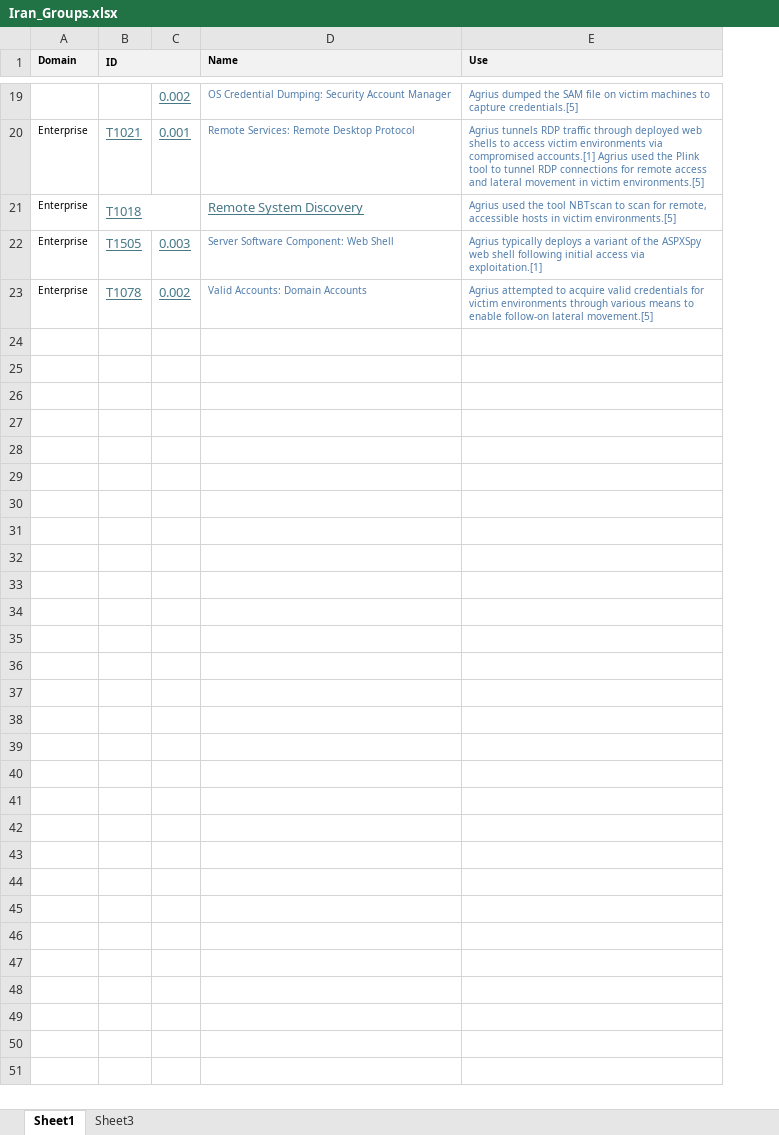
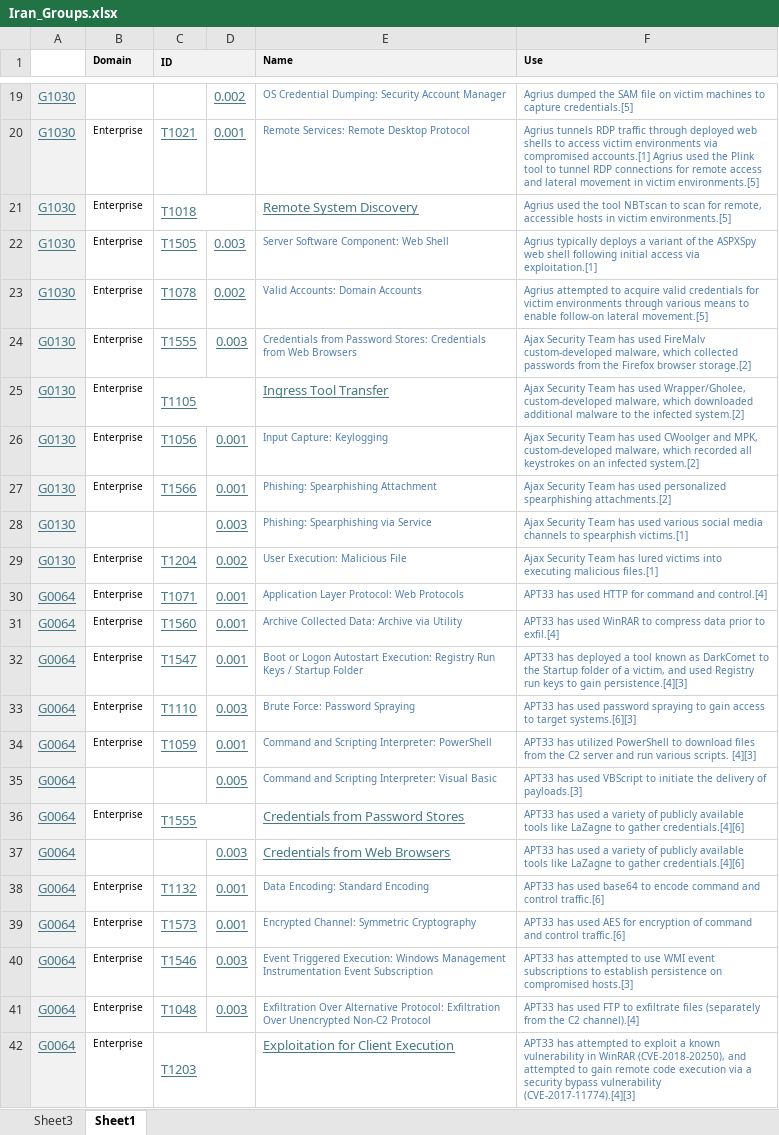
Before and after one commit to tcmcgahanred/inquisitorial-codex, an Excel workbook: Iran_Groups.xlsx, sheet Sheet1, drawn as a sheet; only a part is shown, gaps mark what is left out; values as stored, in another font and other column widths than the file's, no borders; removed rows and columns are numbered as before the commit, all else as after; the diff covers the shown part only; the diff names each change by its address in the sheet, - before the commit and + after, or states it on an @@ line.

```diff
--- a/Iran_Groups.xlsx (sheet Sheet1)
+++ b/Iran_Groups.xlsx (sheet Sheet1)
@@ sheet tab order changed: Sheet3 | Sheet1 @@
+column A, rows 19-23: all G1030
-column C, rows 19-23: 0.002 | 0.001 |  | 0.003 | 0.002
+column D, rows 19-23: 0.002 | 0.001 |  | 0.003 | 0.002
+row 24: G0130 | Enterprise | T1555 | 0.003 | Credentials from Password Stores: Credentials from Web Browsers | Ajax Security Team has used FireMalv custom-developed malware, which collected passwords from the Firefox browser storage.[2]
+row 25: G0130 | Enterprise | T1105 |  | Ingress Tool Transfer | Ajax Security Team has used Wrapper/Gholee, custom-developed malware, which downloaded additional malware to the infected system.[2]
+row 26: G0130 | Enterprise | T1056 | 0.001 | Input Capture: Keylogging | Ajax Security Team has used CWoolger and MPK, custom-developed malware, which recorded all keystrokes on an infected system.[2]
+row 27: G0130 | Enterprise | T1566 | 0.001 | Phishing: Spearphishing Attachment | Ajax Security Team has used personalized spearphishing attachments.[2]
+row 28: G0130 |  |  | 0.003 | Phishing: Spearphishing via Service | Ajax Security Team has used various social media channels to spearphish victims.[1]
+row 29: G0130 | Enterprise | T1204 | 0.002 | User Execution: Malicious File | Ajax Security Team has lured victims into executing malicious files.[1]
+row 30: G0064 | Enterprise | T1071 | 0.001 | Application Layer Protocol: Web Protocols | APT33 has used HTTP for command and control.[4]
+row 31: G0064 | Enterprise | T1560 | 0.001 | Archive Collected Data: Archive via Utility | APT33 has used WinRAR to compress data prior to exfil.[4]
+row 32: G0064 | Enterprise | T1547 | 0.001 | Boot or Logon Autostart Execution: Registry Run Keys / Startup Folder | APT33 has deployed a tool known as DarkComet to the Startup folder of a victim, and used Registry run keys to gain persistence.[4][3]
+row 33: G0064 | Enterprise | T1110 | 0.003 | Brute Force: Password Spraying | APT33 has used password spraying to gain access to target systems.[6][3]
+row 34: G0064 | Enterprise | T1059 | 0.001 | Command and Scripting Interpreter: PowerShell | APT33 has utilized PowerShell to download files from the C2 server and run various scripts. [4][3]
+row 35: G0064 |  |  | 0.005 | Command and Scripting Interpreter: Visual Basic | APT33 has used VBScript to initiate the delivery of payloads.[3]
+row 36: G0064 | Enterprise | T1555 |  | Credentials from Password Stores | APT33 has used a variety of publicly available tools like LaZagne to gather credentials.[4][6]
+row 37: G0064 |  |  | 0.003 | Credentials from Web Browsers | APT33 has used a variety of publicly available tools like LaZagne to gather credentials.[4][6]
+row 38: G0064 | Enterprise | T1132 | 0.001 | Data Encoding: Standard Encoding | APT33 has used base64 to encode command and control traffic.[6]
+row 39: G0064 | Enterprise | T1573 | 0.001 | Encrypted Channel: Symmetric Cryptography | APT33 has used AES for encryption of command and control traffic.[6]
+row 40: G0064 | Enterprise | T1546 | 0.003 | Event Triggered Execution: Windows Management Instrumentation Event Subscription | APT33 has attempted to use WMI event subscriptions to establish persistence on compromised hosts.[3]
+row 41: G0064 | Enterprise | T1048 | 0.003 | Exfiltration Over Alternative Protocol: Exfiltration Over Unencrypted Non-C2 Protocol | APT33 has used FTP to exfiltrate files (separately from the C2 channel).[4]
+row 42: G0064 | Enterprise | T1203 |  | Exploitation for Client Execution | APT33 has attempted to exploit a known vulnerability in WinRAR (CVE-2018-20250), and attempted to gain remote code execution via a security bypass vulnerability (CVE-2017-11774).[4][3]
```
Also changed, not shown: 290 added rows elsewhere in this sheet, 1 other file.
